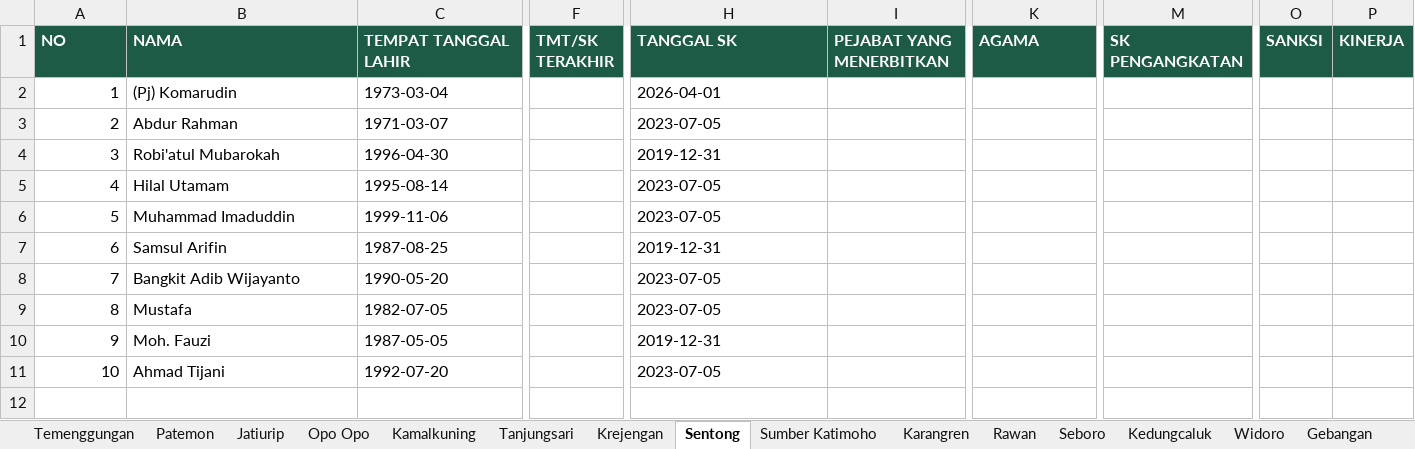
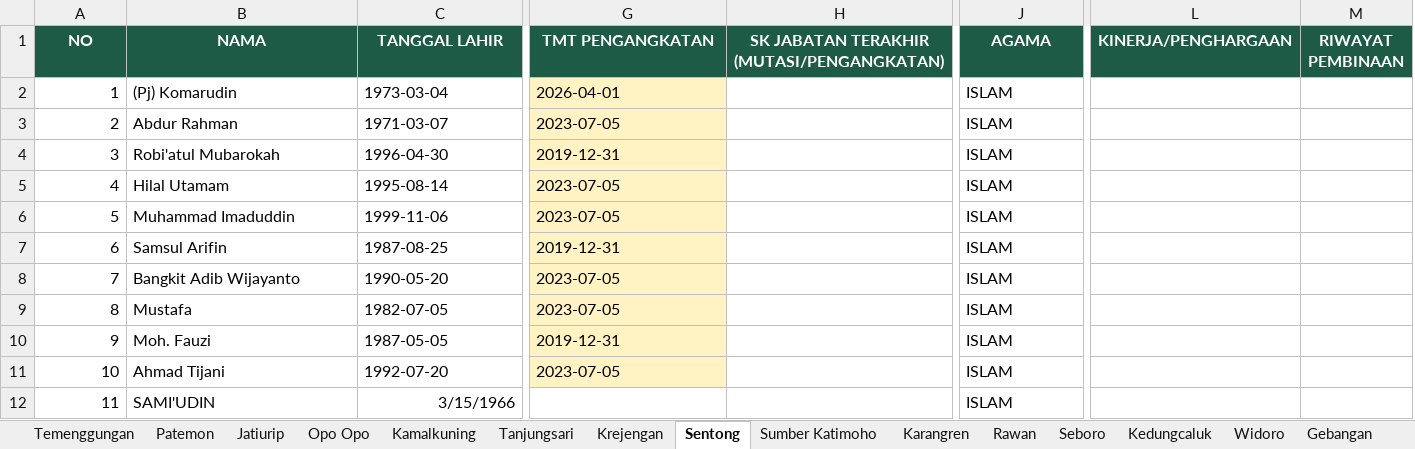
Before and after one commit to KrejenganSae/perangkat, an Excel workbook: data/perangkat.xlsx, sheet Sentong, drawn as a sheet; only a part is shown, gaps mark what is left out; values as stored, in another font and other column widths than the file's, no borders; removed rows and columns are numbered as before the commit, all else as after; rows hold the shown columns only; the diff covers the shown part only; the diff names each change by its address in the sheet, - before the commit and + after, or states it on an @@ line.

```diff
--- a/data/perangkat.xlsx (sheet Sentong)
+++ b/data/perangkat.xlsx (sheet Sentong)
-column F (TMT/SK TERAKHIR), empty
-column I (PEJABAT YANG MENERBITKAN), empty
+column H, row 1: SK JABATAN TERAKHIR (MUTASI/PENGANGKATAN)
-column M (SK PENGANGKATAN), empty
+column L (KINERJA/PENGHARGAAN), empty
+column M (RIWAYAT PEMBINAAN), empty
-column O (SANKSI), empty
-column P (KINERJA), empty
-A1:C1 alignment: left
+A1:C1 alignment: center
-C1: TEMPAT TANGGAL LAHIR
+C1: TANGGAL LAHIR
-G1 alignment: left
+G1 alignment: center
-G1: TANGGAL SK
+G1: TMT PENGANGKATAN
-J1 alignment: left
+J1 alignment: center
-G2:G11 fill: none
+G2:G11 fill: #FFF3C4
-J2:J11 (AGAMA): (empty)
+J2:J11 (AGAMA): ISLAM
+row 12: 11 | SAMI'UDIN | 3/15/1966 |  |  | ISLAM
```
Also changed, not shown: 2 edited cells and cell formats elsewhere in this sheet, sheet Temenggungan, sheet Widoro, sheet Tanjungsari, sheet Seboro, sheet Karangren, sheet Sumber Katimoho, 10 more sheets, other sheet tabs, 36 other files.
